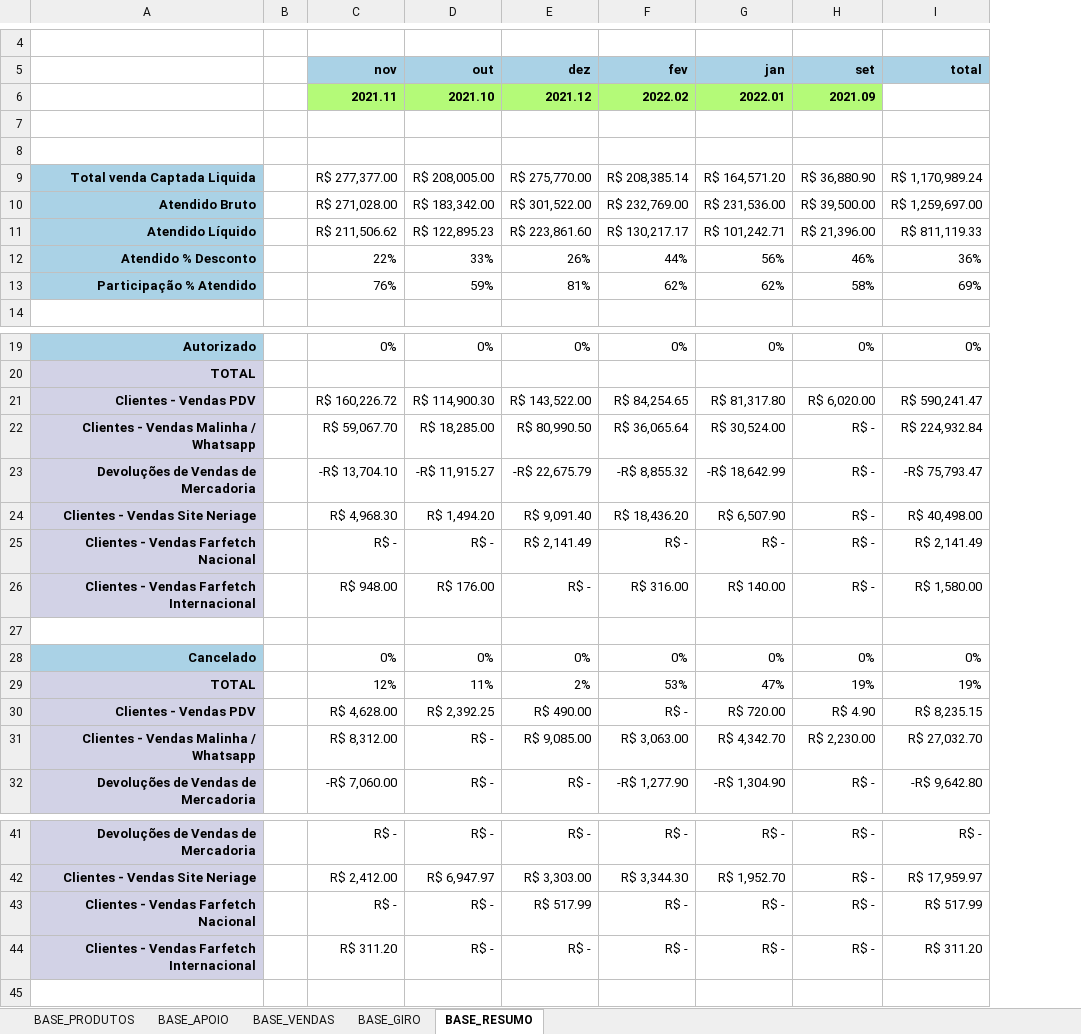
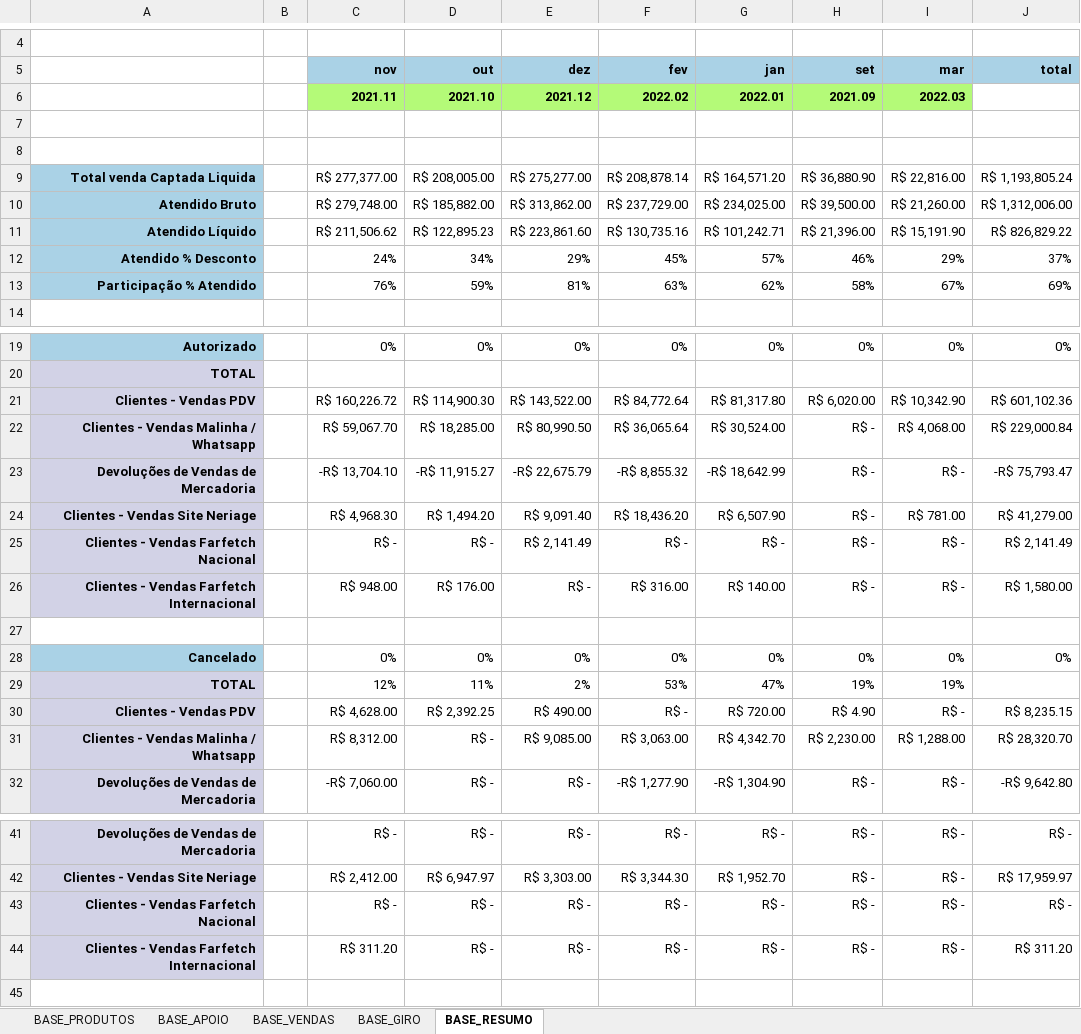
Before and after one commit to ghardoim/working-in-job, an Excel workbook: influir/_bases_/NERIAGE_VENDA_E_ESTOQUE.xlsm, sheet BASE_RESUMO, drawn as a sheet; only a part is shown, gaps mark what is left out; values as stored, in another font and other column widths than the file's, no borders; charts and pictures not drawn; removed rows and columns are numbered as before the commit, all else as after; the diff covers the shown part only; the diff names each change by its address in the sheet, - before the commit and + after, or states it on an @@ line.

Commit message:
bases atualizadas

```diff
--- a/influir/_bases_/NERIAGE_VENDA_E_ESTOQUE.xlsm (sheet BASE_RESUMO)
+++ b/influir/_bases_/NERIAGE_VENDA_E_ESTOQUE.xlsm (sheet BASE_RESUMO)
+column I (mar), rows 6-11: 2022.03 |  |  | R$ 22,816.00 | R$ 21,260.00 | R$ 15,191.90; row 13: 67%; rows 19-32: 0% |  | R$ 10,342.90 | R$ 4,068.00 | R$ - | R$ 781.00 | R$ - | R$ - |  | 0% | 19% | R$ - | R$ 1,288.00 | R$ -; rows 41-44: all R$ -
-E9 (dez): R$ 275,770.00
+E9 (dez): R$ 275,277.00
-F9 (fev): R$ 208,385.14
+F9 (fev): R$ 208,878.14
-J9 (total): R$ 1,170,989.24
+J9 (total): R$ 1,193,805.24
-C10 (nov): R$ 271,028.00
+C10 (nov): R$ 279,748.00
-D10 (out): R$ 183,342.00
+D10 (out): R$ 185,882.00
-E10 (dez): R$ 301,522.00
+E10 (dez): R$ 313,862.00
-F10 (fev): R$ 232,769.00
+F10 (fev): R$ 237,729.00
-G10 (jan): R$ 231,536.00
+G10 (jan): R$ 234,025.00
-J10 (total): R$ 1,259,697.00
+J10 (total): R$ 1,312,006.00
-F11 (fev): R$ 130,217.17
+F11 (fev): R$ 130,735.16
-J11 (total): R$ 811,119.33
+J11 (total): R$ 826,829.22
-row 12: Atendido % Desconto |  | 22% | 33% | 26% | 44% | 56% | 46% | 36%
+row 12: Atendido % Desconto |  | 24% | 34% | 29% | 45% | 57% | 46% | 29% | 37%
-F13 (fev): 62%
+F13 (fev): 63%
-F21 (fev): R$ 84,254.65
+F21 (fev): R$ 84,772.64
-J21 (total): R$ 590,241.47
+J21 (total): R$ 601,102.36
-J22 (total): R$ 224,932.84
+J22 (total): R$ 229,000.84
-J24 (total): R$ 40,498.00
+J24 (total): R$ 41,279.00
-J29 (total): 19%
+J29 (total): (empty)
-J31 (total): R$ 27,032.70
+J31 (total): R$ 28,320.70
-E43 (dez): R$ 517.99
+E43 (dez): R$ -
-J43 (total): R$ 517.99
+J43 (total): R$ -
```
Also changed, not shown: 21 edited cells elsewhere in this sheet, sheet BASE_APOIO, sheet BASE_GIRO, sheet BASE_VENDAS, sheet BASE_PRODUTOS, hidden cells.
